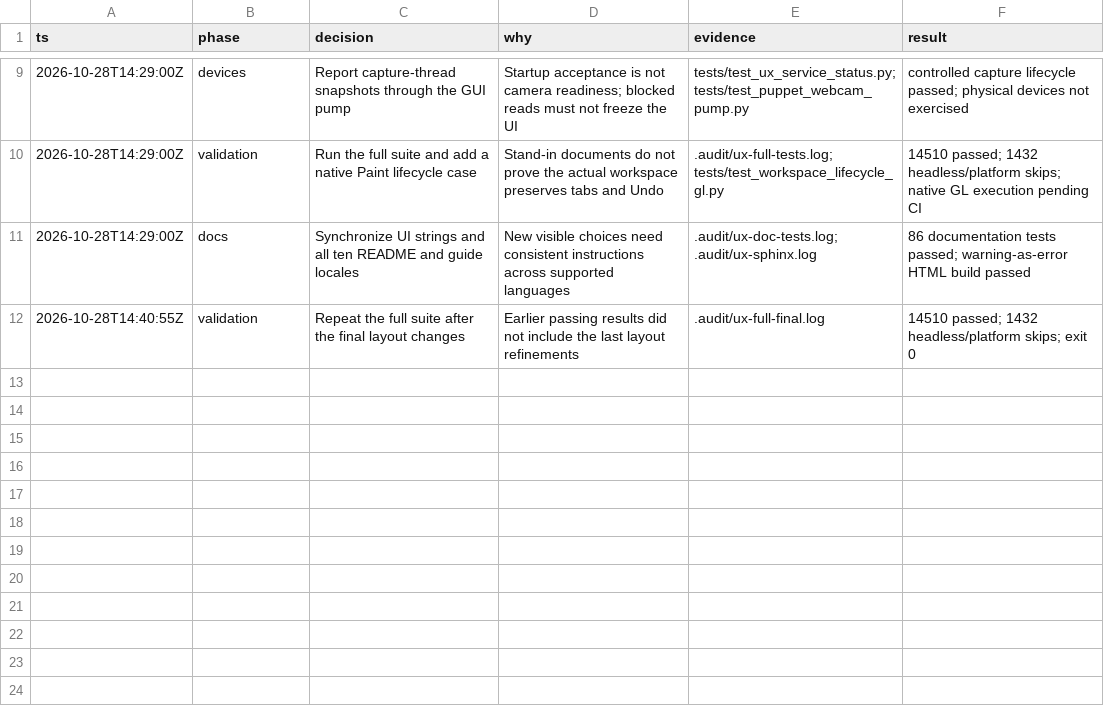
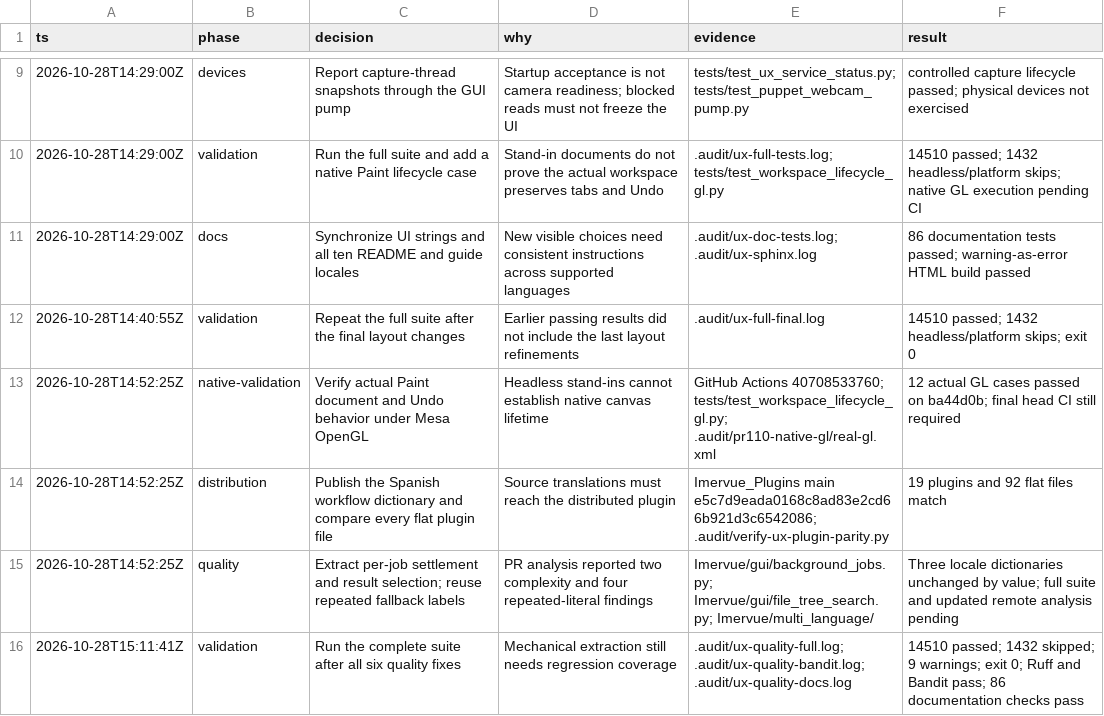
Before and after one commit to JeffreyChen-s-Utils/Imervue, a TSV file: docs/updates/ux-workflows-evidence.tsv, drawn as a sheet; only a part is shown, gaps mark what is left out; the diff names each change by its address in the sheet, - before the commit and + after, or states it on an @@ line.

Commit message:
refactor(ux): resolve workflow quality findings

```diff
--- a/docs/updates/ux-workflows-evidence.tsv
+++ b/docs/updates/ux-workflows-evidence.tsv
+row 13: 2026-10-28T14:52:25Z | native-validation | Verify actual Paint document and Undo behavior under Mesa OpenGL | Headless stand-ins cannot establish native canvas lifetime | GitHub Actions 40708533760; tests/test_workspace_lifecycle_gl.py; .audit/pr110-native-gl/real-gl.xml | 12 actual GL cases passed on ba44d0b; final head CI still required
+row 14: 2026-10-28T14:52:25Z | distribution | Publish the Spanish workflow dictionary and compare every flat plugin file | Source translations must reach the distributed plugin | Imervue_Plugins main e5c7d9eada0168c8ad83e2cd66b921d3c6542086; .audit/verify-ux-plugin-parity.py | 19 plugins and 92 flat files match
+row 15: 2026-10-28T14:52:25Z | quality | Extract per-job settlement and result selection; reuse repeated fallback labels | PR analysis reported two complexity and four repeated-literal findings | Imervue/gui/background_jobs.py; Imervue/gui/file_tree_search.py; Imervue/multi_language/ | Three locale dictionaries unchanged by value; full suite and updated remote analysis pending
+row 16: 2026-10-28T15:11:41Z | validation | Run the complete suite after all six quality fixes | Mechanical extraction still needs regression coverage | .audit/ux-quality-full.log; .audit/ux-quality-bandit.log; .audit/ux-quality-docs.log | 14510 passed; 1432 skipped; 9 warnings; exit 0; Ruff and Bandit pass; 86 documentation checks pass
```
Also changed, not shown: 9 other files.
